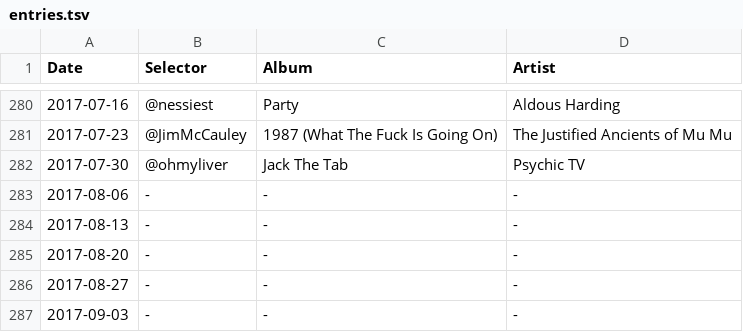
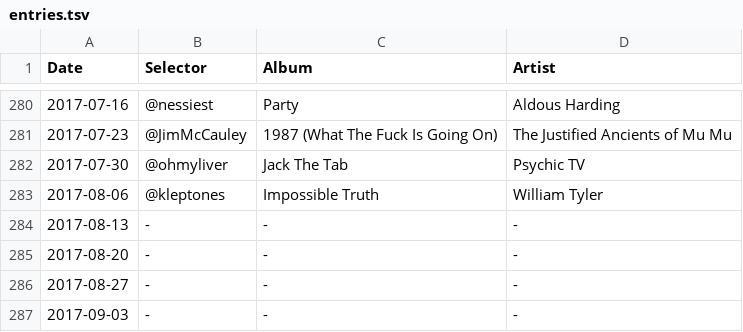
Before and after one commit to akx/listeningclub, a TSV file: entries.tsv, drawn as a sheet; only a part is shown, gaps mark what is left out.

Commit message:
Update entries.tsv

```diff
--- a/entries.tsv
+++ b/entries.tsv
@@ -282,3 +282,3 @@ Date	Selector	Album	Artist
 2017-07-30	@ohmyliver	Jack The Tab	Psychic TV
-2017-08-06	-	-	-
+2017-08-06	@kleptones	Impossible Truth	William Tyler
 2017-08-13	-	-	-
```
